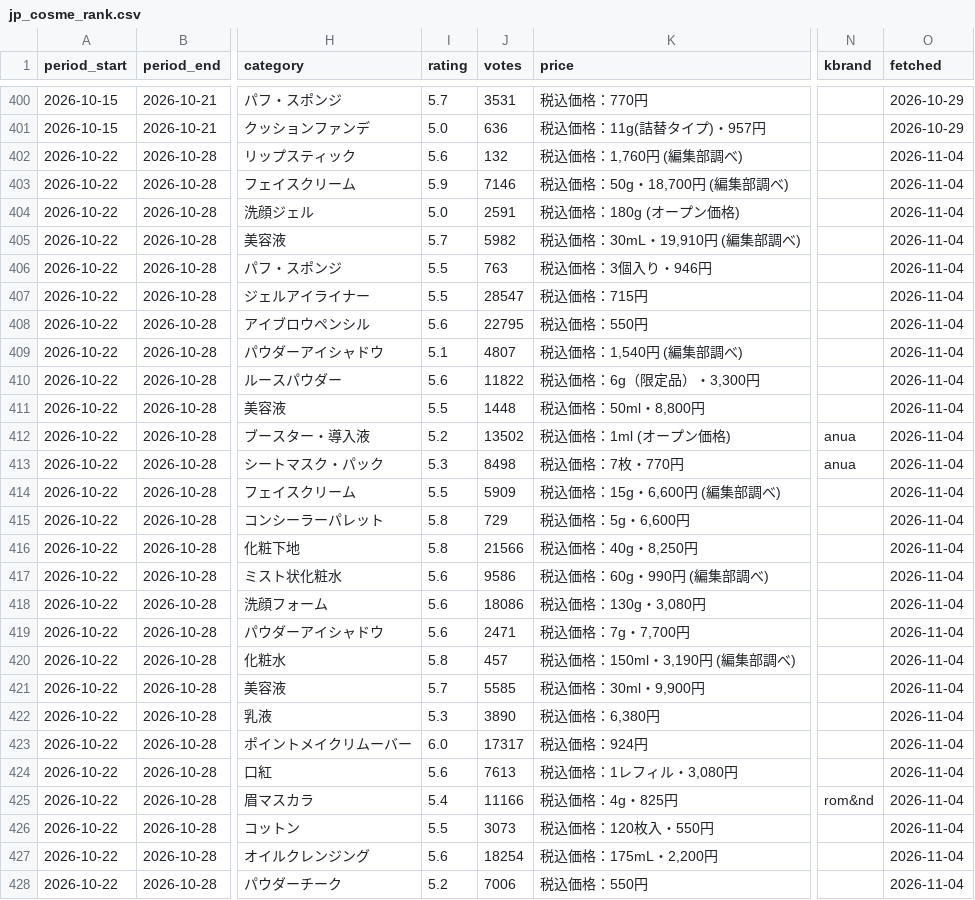
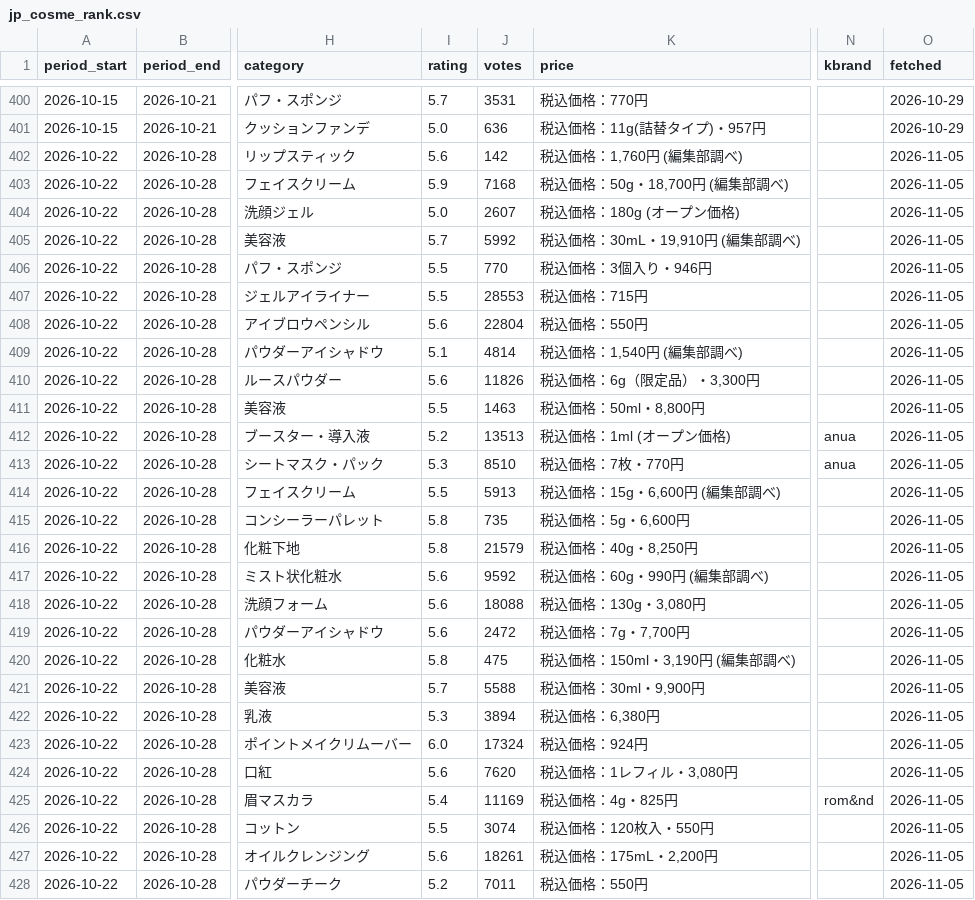
Before and after one commit to AndyWallstreet/buzztrend, a CSV file: data/cosmetics/jp_cosme_rank.csv, drawn as a sheet; only a part is shown, gaps mark what is left out; the diff covers the shown part only; the diff names each change by its address in the sheet, - before the commit and + after, or states it on an @@ line.

```diff
--- a/data/cosmetics/jp_cosme_rank.csv
+++ b/data/cosmetics/jp_cosme_rank.csv
-J402 (votes): 132
+J402 (votes): 142
-O402:O428 (fetched): 2026-11-04
+O402:O428 (fetched): 2026-11-05
-J403 (votes): 7146
+J403 (votes): 7168
-J404 (votes): 2591
+J404 (votes): 2607
-J405 (votes): 5982
+J405 (votes): 5992
-J406 (votes): 763
+J406 (votes): 770
-J407 (votes): 28547
+J407 (votes): 28553
-J408 (votes): 22795
+J408 (votes): 22804
-J409 (votes): 4807
+J409 (votes): 4814
-J410 (votes): 11822
+J410 (votes): 11826
-J411 (votes): 1448
+J411 (votes): 1463
-J412 (votes): 13502
+J412 (votes): 13513
-J413 (votes): 8498
+J413 (votes): 8510
-J414 (votes): 5909
+J414 (votes): 5913
-J415 (votes): 729
+J415 (votes): 735
-J416 (votes): 21566
+J416 (votes): 21579
-J417 (votes): 9586
+J417 (votes): 9592
-J418 (votes): 18086
+J418 (votes): 18088
-J419 (votes): 2471
+J419 (votes): 2472
-J420 (votes): 457
+J420 (votes): 475
-J421 (votes): 5585
+J421 (votes): 5588
-J422 (votes): 3890
+J422 (votes): 3894
-J423 (votes): 17317
+J423 (votes): 17324
-J424 (votes): 7613
+J424 (votes): 7620
-J425 (votes): 11166
+J425 (votes): 11169
-J426 (votes): 3073
+J426 (votes): 3074
-J427 (votes): 18254
+J427 (votes): 18261
-J428 (votes): 7006
+J428 (votes): 7011
```
Also changed, not shown: 145 edited cells elsewhere in this file, data/cosmetics/gtrends_compare.csv, data/cosmetics/gtrends_solo.csv, 8 other files.
